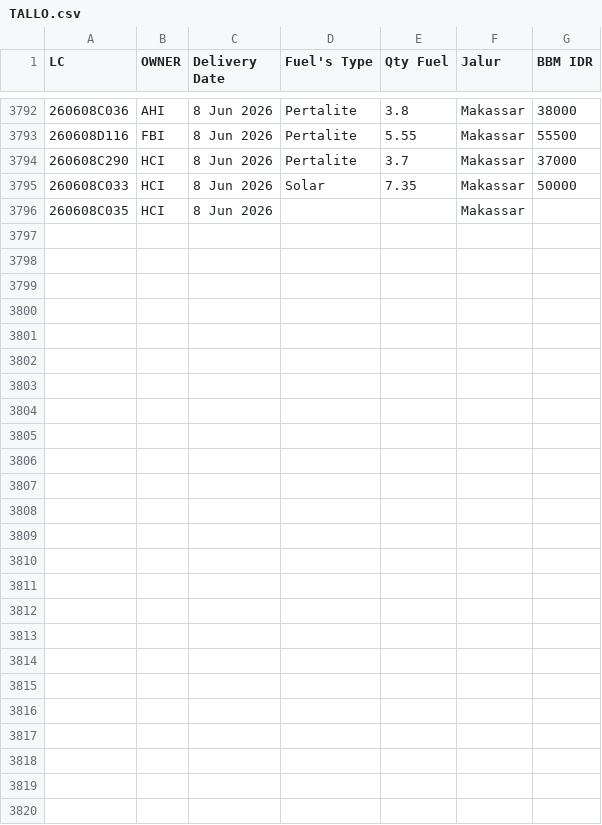
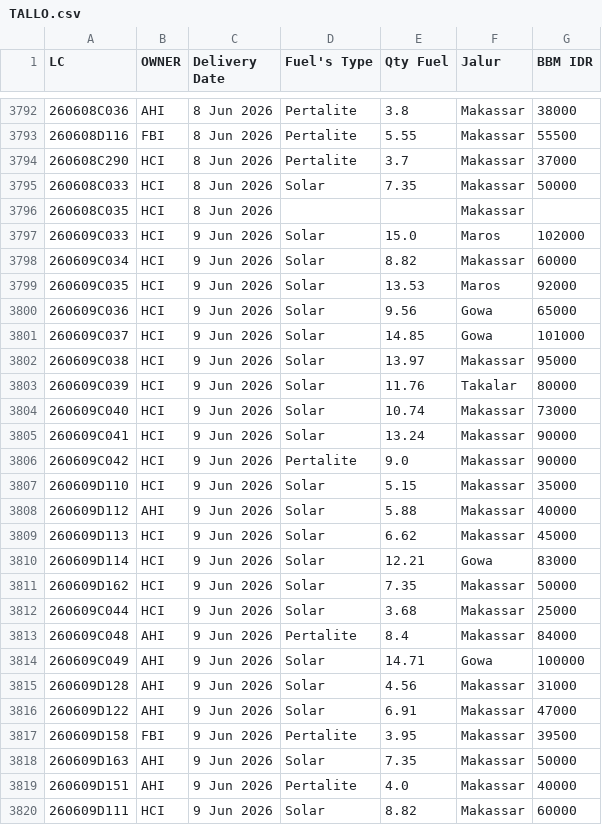
Before and after one commit to heylilyloops/Dashboard-Fuel-Usage-, a CSV file: data/TALLO.csv, drawn as a sheet; only a part is shown, gaps mark what is left out.

```diff
--- a/data/TALLO.csv
+++ b/data/TALLO.csv
@@ -3796 +3796,25 @@ LC,OWNER,Delivery Date,Fuel's Type,Qty Fuel,Jalur,BBM IDR
 260608C035,HCI,8 Jun 2026,,,Makassar,
+260609C033,HCI,9 Jun 2026,Solar,15.0,Maros,102000
+260609C034,HCI,9 Jun 2026,Solar,8.82,Makassar,60000
+260609C035,HCI,9 Jun 2026,Solar,13.53,Maros,92000
+260609C036,HCI,9 Jun 2026,Solar,9.56,Gowa,65000
+260609C037,HCI,9 Jun 2026,Solar,14.85,Gowa,101000
+260609C038,HCI,9 Jun 2026,Solar,13.97,Makassar,95000
+260609C039,HCI,9 Jun 2026,Solar,11.76,Takalar,80000
+260609C040,HCI,9 Jun 2026,Solar,10.74,Makassar,73000
+260609C041,HCI,9 Jun 2026,Solar,13.24,Makassar,90000
+260609C042,HCI,9 Jun 2026,Pertalite,9.0,Makassar,90000
+260609D110,HCI,9 Jun 2026,Solar,5.15,Makassar,35000
+260609D112,AHI,9 Jun 2026,Solar,5.88,Makassar,40000
+260609D113,HCI,9 Jun 2026,Solar,6.62,Makassar,45000
+260609D114,HCI,9 Jun 2026,Solar,12.21,Gowa,83000
+260609D162,HCI,9 Jun 2026,Solar,7.35,Makassar,50000
+260609C044,HCI,9 Jun 2026,Solar,3.68,Makassar,25000
+260609C048,AHI,9 Jun 2026,Pertalite,8.4,Makassar,84000
+260609C049,AHI,9 Jun 2026,Solar,14.71,Gowa,100000
+260609D128,AHI,9 Jun 2026,Solar,4.56,Makassar,31000
+260609D122,AHI,9 Jun 2026,Solar,6.91,Makassar,47000
+260609D158,FBI,9 Jun 2026,Pertalite,3.95,Makassar,39500
+260609D163,AHI,9 Jun 2026,Solar,7.35,Makassar,50000
+260609D151,AHI,9 Jun 2026,Pertalite,4.0,Makassar,40000
+260609D111,HCI,9 Jun 2026,Solar,8.82,Makassar,60000
```
Also changed, not shown: data/AHI_JABABEKA.csv, data/HCI_JABABEKA.csv, 11 other files.
